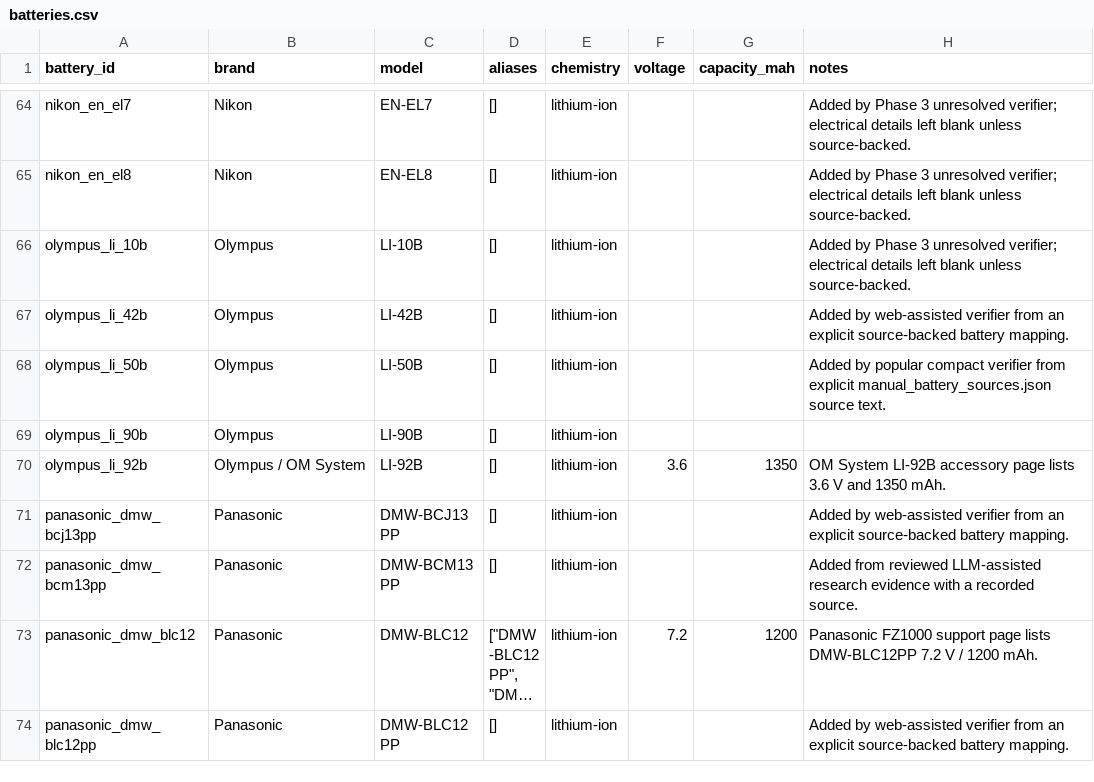
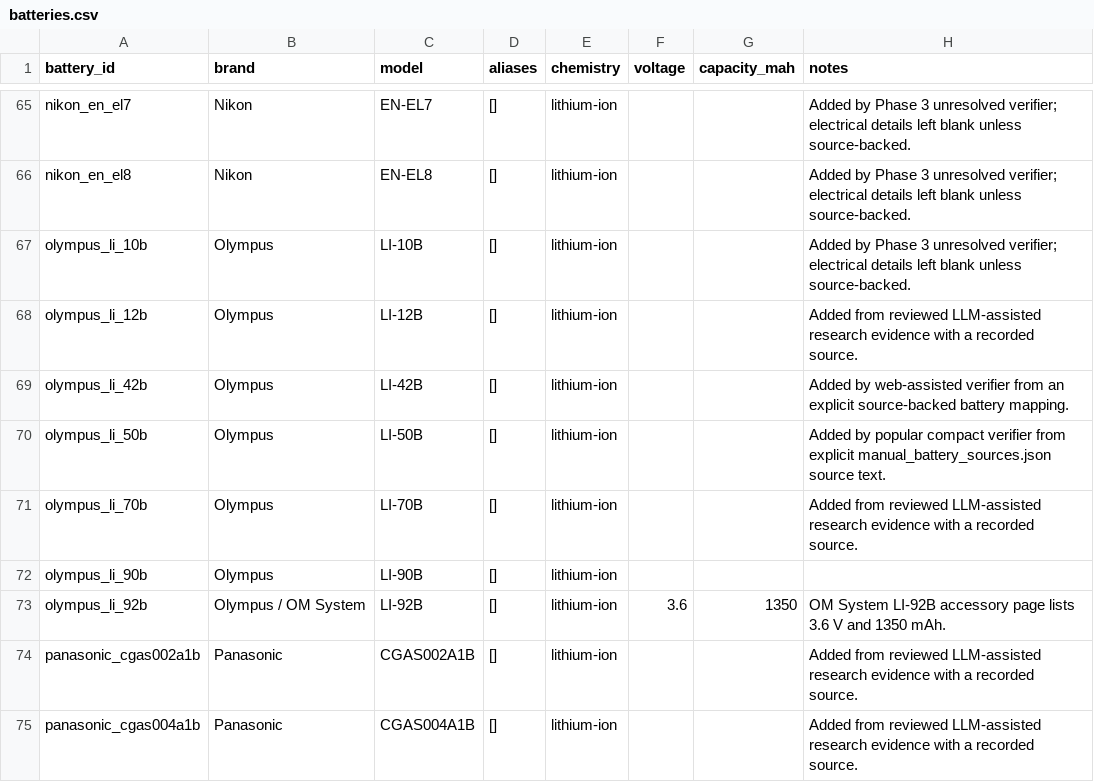
Before and after one commit to Nguyenchan2005/camera-battery-app, a CSV file: exports/batteries.csv, drawn as a sheet; only a part is shown, gaps mark what is left out; the shorter side is filled out with more unchanged rows; long unchanged cells end in …; the diff covers the shown part only; the diff names each change by its address in the sheet, - before the commit and + after, or states it on an @@ line.

```diff
--- a/exports/batteries.csv
+++ b/exports/batteries.csv
+row 68: olympus_li_12b | Olympus | LI-12B | [] | lithium-ion |  |  | Added from reviewed LLM-assisted research evidence with a recorded source.
+row 71: olympus_li_70b | Olympus | LI-70B | [] | lithium-ion |  |  | Added from reviewed LLM-assisted research evidence with a recorded source.
+row 74: panasonic_cgas002a1b | Panasonic | CGAS002A1B | [] | lithium-ion |  |  | Added from reviewed LLM-assisted research evidence with a recorded source.
+row 75: panasonic_cgas004a1b | Panasonic | CGAS004A1B | [] | lithium-ion |  |  | Added from reviewed LLM-assisted research evidence with a recorded source.
```
Also changed, not shown: 10 added rows elsewhere in this file, exports/camera_candidates.csv, exports/sources.csv, 29 other files.
